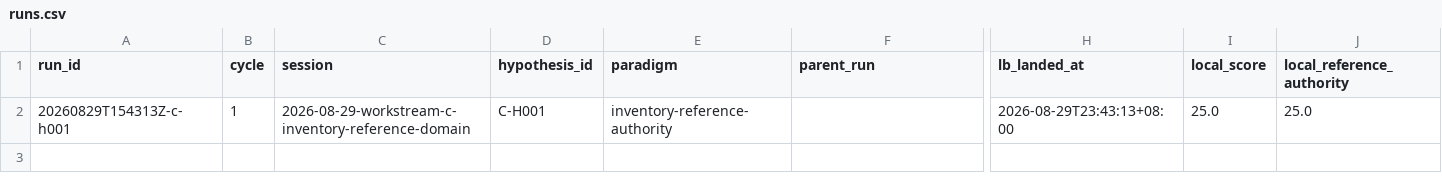
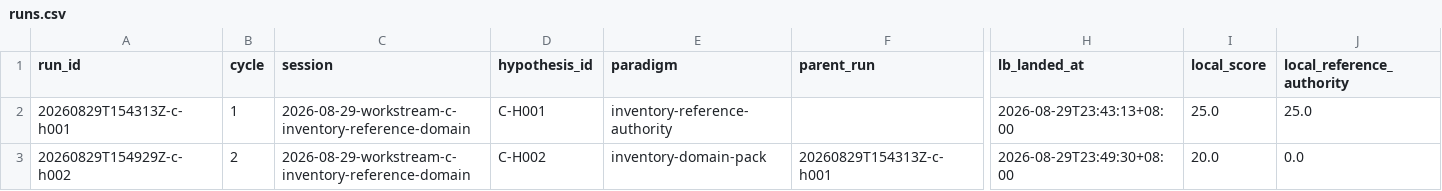
Before and after one commit to uukuguy/capstone, a CSV file: docs/status/climb/runs.csv, drawn as a sheet; only a part is shown, gaps mark what is left out; rows hold the shown columns only; the diff names each change by its address in the sheet, - before the commit and + after, or states it on an @@ line.

Commit message:
test: confirm inventory domain pack gate

```diff
--- a/docs/status/climb/runs.csv
+++ b/docs/status/climb/runs.csv
+row 3: 20260829T154929Z-c-h002 | 2 | 2026-08-29-workstream-c-inventory-reference-domain | C-H002 | inventory-domain-pack | 20260829T154313Z-c-h001 | 2026-08-29T23:49:30+08:00 | 20.0 | 0.0
```
Also changed, not shown: 6 other files.
